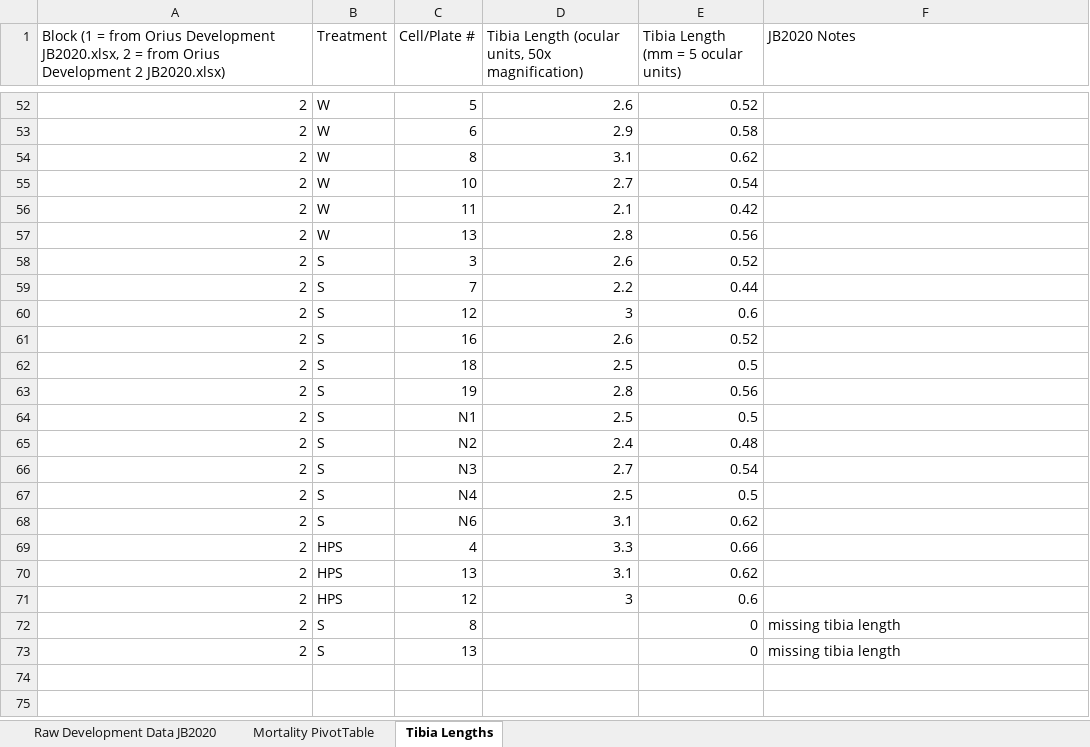
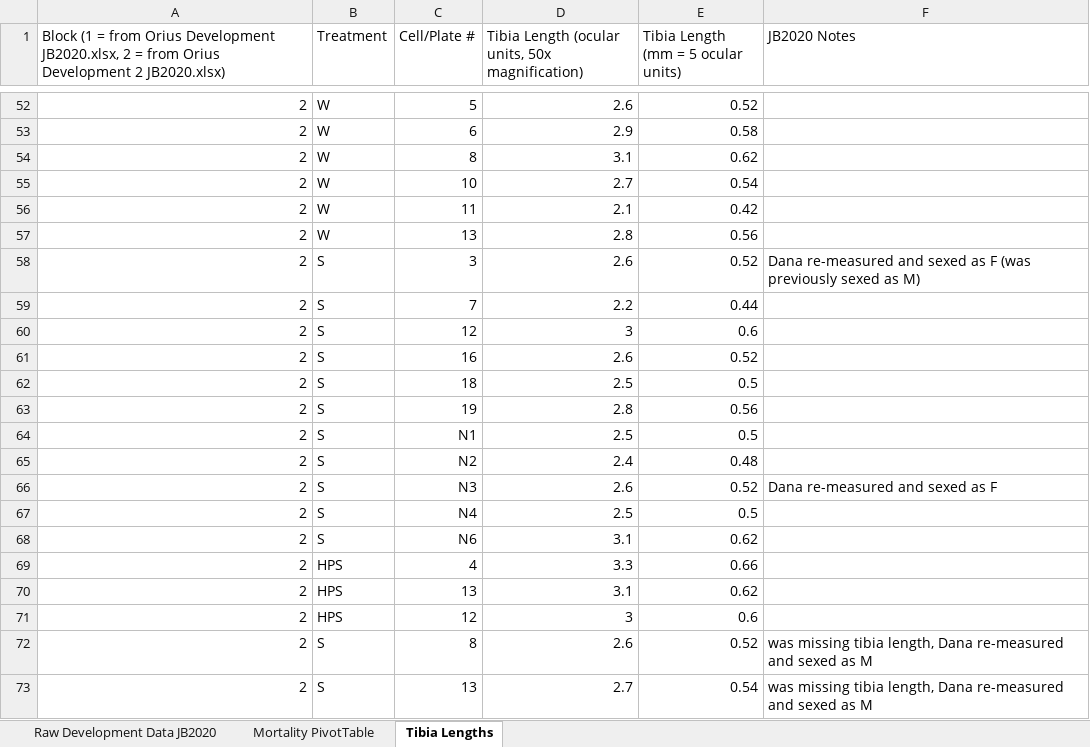
Before and after one commit to LifeOfJacobEnto/Supplemental-Lighting, an Excel workbook: Development/Consolidated Orius Development JB2020.xlsx, sheet Tibia Lengths, drawn as a sheet; only a part is shown, gaps mark what is left out; values as stored, in another font and other column widths than the file's, no borders; the diff names each change by its address in the sheet, - before the commit and + after, or states it on an @@ line.

Commit message:
Updated development time with Dana's measurements

```diff
--- a/Development/Consolidated Orius Development JB2020.xlsx (sheet Tibia Lengths)
+++ b/Development/Consolidated Orius Development JB2020.xlsx (sheet Tibia Lengths)
-F58 (JB2020 Notes): (empty)
+F58 (JB2020 Notes): Dana re-measured and sexed as F (was previously sexed as M)
-D66: 2.7
+D66: 2.6
-E66: 0.54
+E66: 0.52
-F66 (JB2020 Notes): (empty)
+F66 (JB2020 Notes): Dana re-measured and sexed as F
-D72: (empty)
+D72: 2.6
-E72: 0
+E72: 0.52
-F72:F73 (JB2020 Notes): missing tibia length
+F72:F73 (JB2020 Notes): was missing tibia length, Dana re-measured and sexed as M
-D73: (empty)
+D73: 2.7
-E73: 0
+E73: 0.54
```
Also changed, not shown: sheet Raw Development Data JB2020, 4 other files.
